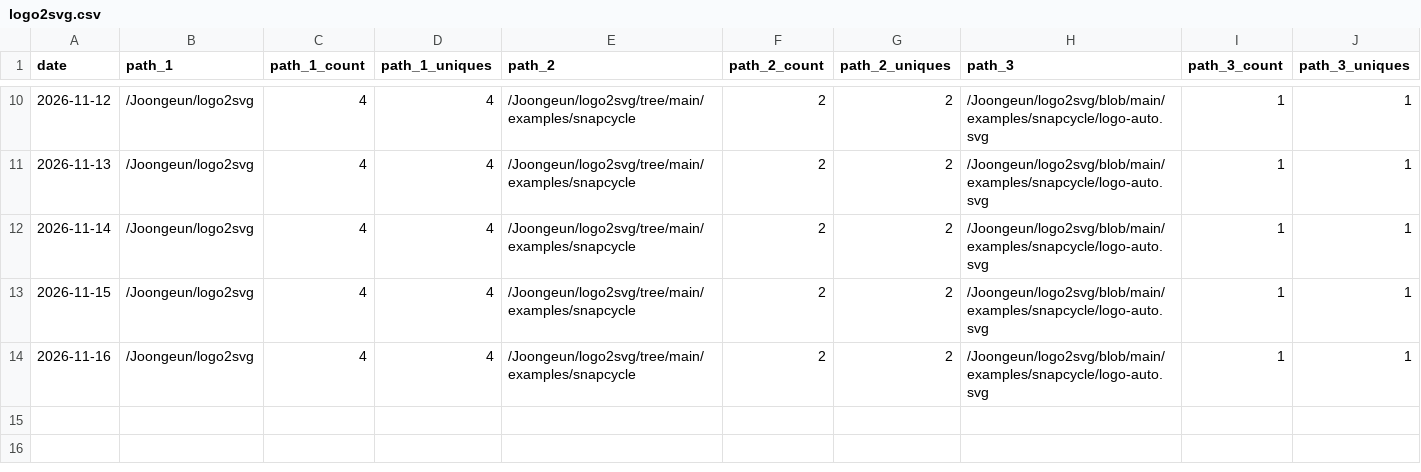
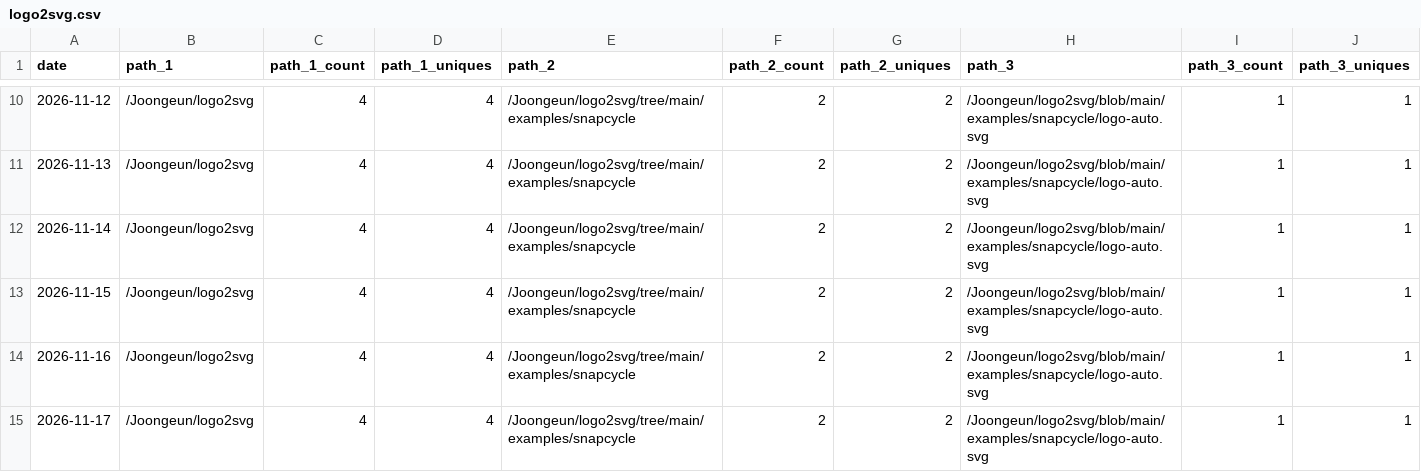
Before and after one commit to Joongeun/Joon_Project_Stats, a CSV file: data/github_paths/logo2svg.csv, drawn as a sheet; only a part is shown, gaps mark what is left out; rows hold the shown columns only; the diff names each change by its address in the sheet, - before the commit and + after, or states it on an @@ line.

Commit message:
data update

```diff
--- a/data/github_paths/logo2svg.csv
+++ b/data/github_paths/logo2svg.csv
+row 15: 2026-11-17 | /Joongeun/logo2svg | 4 | 4 | /Joongeun/logo2svg/tree/main/examples/snapcycle | 2 | 2 | /Joongeun/logo2svg/blob/main/examples/snapcycle/logo-auto.svg | 1 | 1
```
Also changed, not shown: data/github_paths/Agrobot.csv, data/github_paths/Home.csv, 6 other files.
